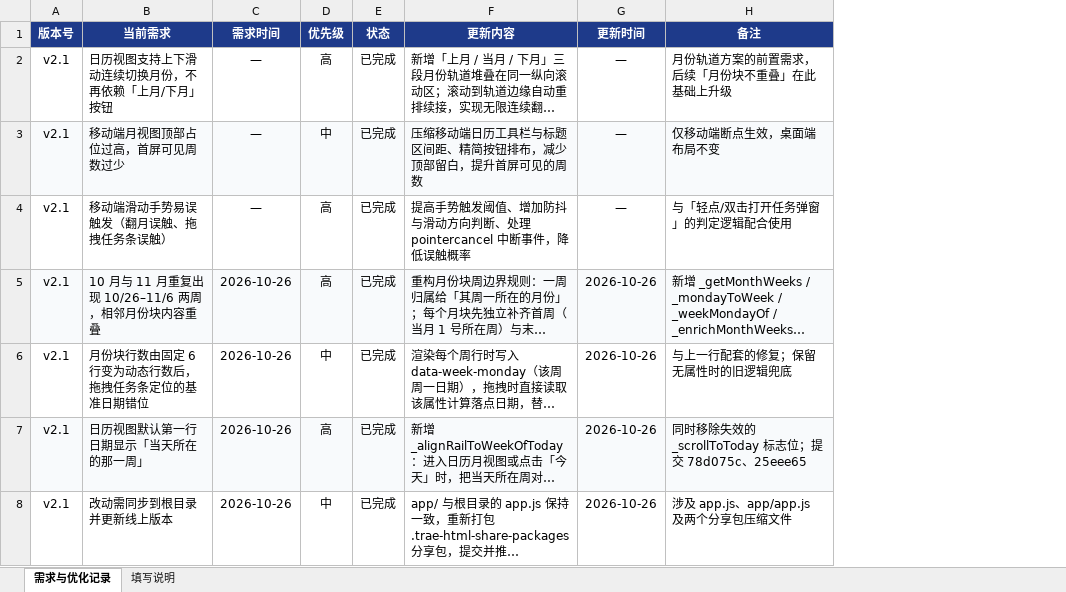
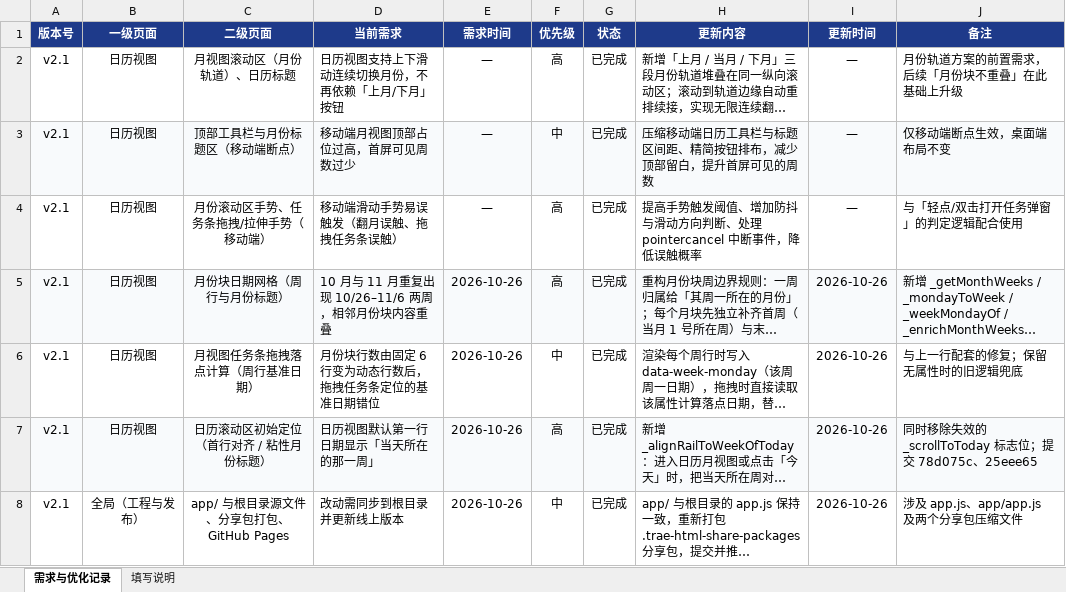
Before and after one commit to Abenaaaaaaaaaaaa/PM, an Excel workbook: 项目管理系统-需求与优化记录.xlsx, sheet 需求与优化记录, drawn as a sheet; long unchanged cells end in …; values as stored, in another font and other column widths than the file's, no borders; charts and pictures not drawn; the diff names each change by its address in the sheet, - before the commit and + after, or states it on an @@ line.

```diff
--- a/项目管理系统-需求与优化记录.xlsx (sheet 需求与优化记录)
+++ b/项目管理系统-需求与优化记录.xlsx (sheet 需求与优化记录)
+column B (一级页面), rows 2-8: 日历视图 | 日历视图 | 日历视图 | 日历视图 | 日历视图 | 日历视图 | 全局（工程与发布）
+column C (二级页面), rows 2-8: 月视图滚动区（月份轨道）、日历标题 | 顶部工具栏与月份标题区（移动端断点） | 月份滚动区手势、任务条拖拽/拉伸手势（移动端） | 月份块日期网格（周行与月份标题） | 月视图任务条拖拽落点计算（周行基准日期） | 日历滚动区初始定位（首行对齐 / 粘性月份标题） | app/ 与根目录源文件、分享包打包、GitHub Pages
```
Also changed, not shown: sheet 填写说明, 2 other files.
